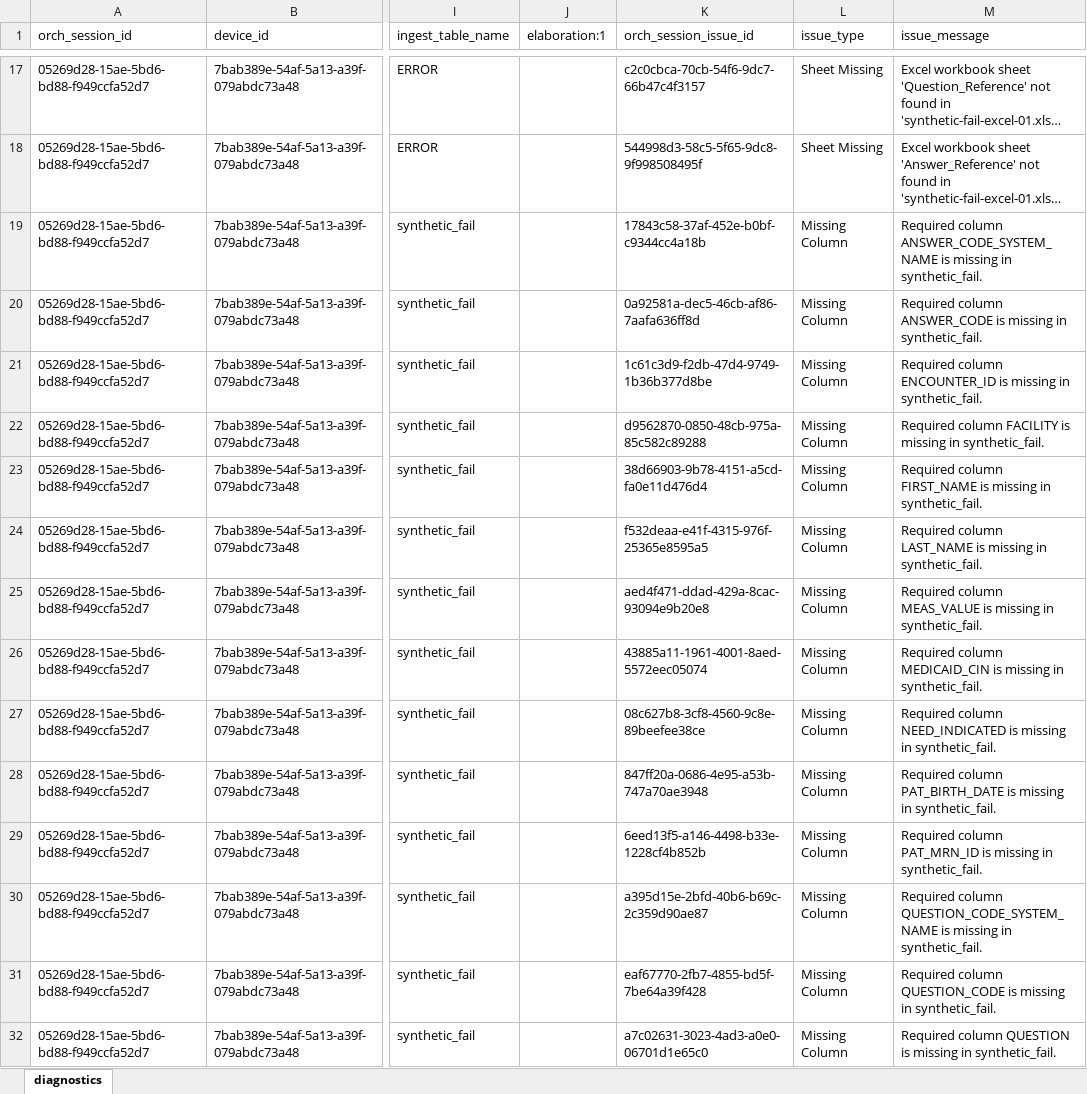
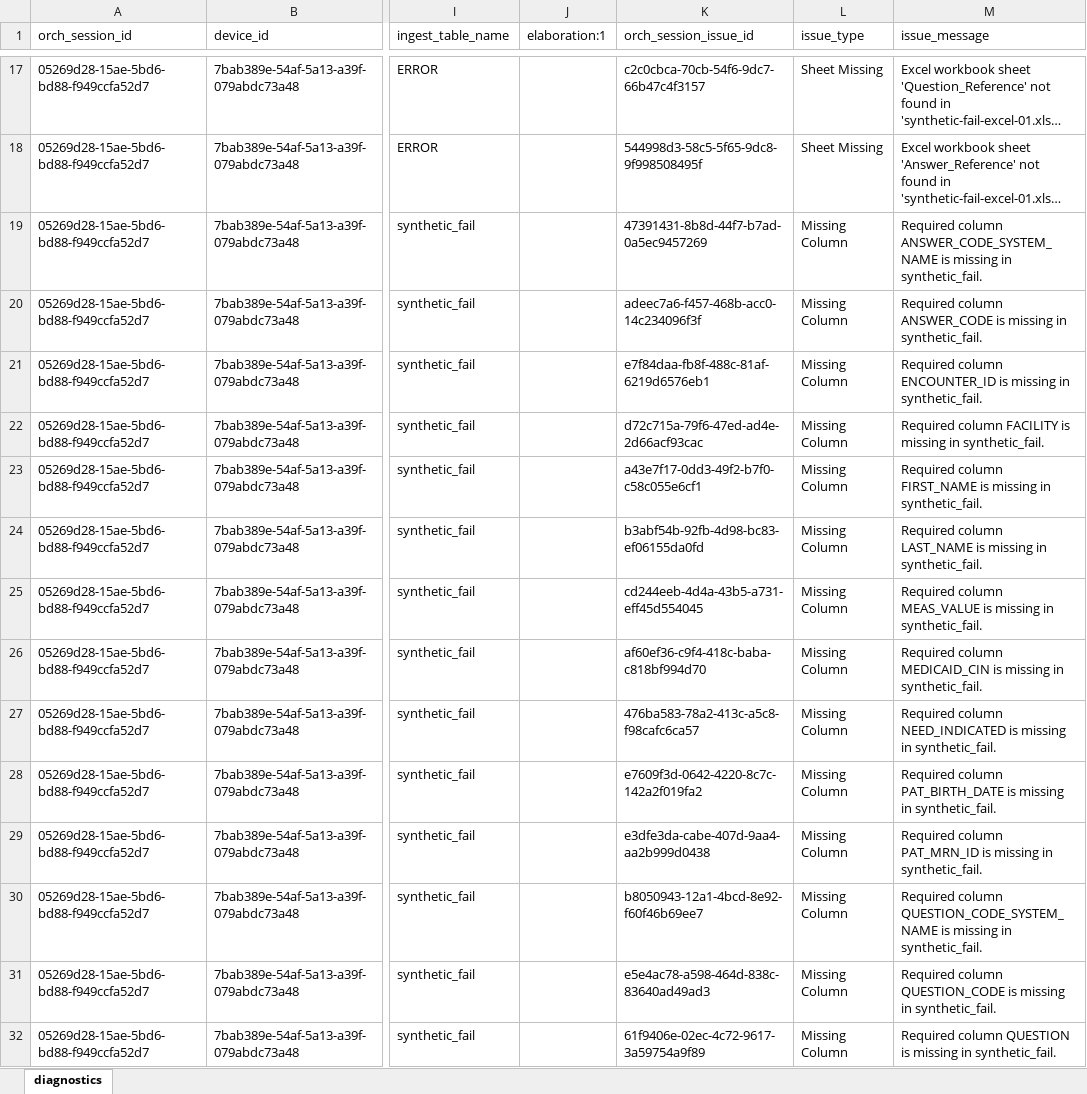
Before and after one commit to qe-collaborative-services/1115-hub, an Excel workbook: support/assurance/ahc-hrsn-elt/screening/results-test-e2e/diagnostics.xlsx, sheet diagnostics, drawn as a sheet; only a part is shown, gaps mark what is left out; long unchanged cells end in …; values as stored, in another font and other column widths than the file's, no borders; the diff covers the shown part only; the diff names each change by its address in the sheet, - before the commit and + after, or states it on an @@ line.

Commit message:
feat: continue ingestion fs watch prep

```diff
--- a/support/assurance/ahc-hrsn-elt/screening/results-test-e2e/diagnostics.xlsx (sheet diagnostics)
+++ b/support/assurance/ahc-hrsn-elt/screening/results-test-e2e/diagnostics.xlsx (sheet diagnostics)
-K19 (orch_session_issue_id): 17843c58-37af-452e-b0bf-c9344cc4a18b
+K19 (orch_session_issue_id): 47391431-8b8d-44f7-b7ad-0a5ec9457269
-K20 (orch_session_issue_id): 0a92581a-dec5-46cb-af86-7aafa636ff8d
+K20 (orch_session_issue_id): adeec7a6-f457-468b-acc0-14c234096f3f
-K21 (orch_session_issue_id): 1c61c3d9-f2db-47d4-9749-1b36b377d8be
+K21 (orch_session_issue_id): e7f84daa-fb8f-488c-81af-6219d6576eb1
-K22 (orch_session_issue_id): d9562870-0850-48cb-975a-85c582c89288
+K22 (orch_session_issue_id): d72c715a-79f6-47ed-ad4e-2d66acf93cac
-K23 (orch_session_issue_id): 38d66903-9b78-4151-a5cd-fa0e11d476d4
+K23 (orch_session_issue_id): a43e7f17-0dd3-49f2-b7f0-c58c055e6cf1
-K24 (orch_session_issue_id): f532deaa-e41f-4315-976f-25365e8595a5
+K24 (orch_session_issue_id): b3abf54b-92fb-4d98-bc83-ef06155da0fd
-K25 (orch_session_issue_id): aed4f471-ddad-429a-8cac-93094e9b20e8
+K25 (orch_session_issue_id): cd244eeb-4d4a-43b5-a731-eff45d554045
-K26 (orch_session_issue_id): 43885a11-1961-4001-8aed-5572eec05074
+K26 (orch_session_issue_id): af60ef36-c9f4-418c-baba-c818bf994d70
-K27 (orch_session_issue_id): 08c627b8-3cf8-4560-9c8e-89beefee38ce
+K27 (orch_session_issue_id): 476ba583-78a2-413c-a5c8-f98cafc6ca57
-K28 (orch_session_issue_id): 847ff20a-0686-4e95-a53b-747a70ae3948
+K28 (orch_session_issue_id): e7609f3d-0642-4220-8c7c-142a2f019fa2
-K29 (orch_session_issue_id): 6eed13f5-a146-4498-b33e-1228cf4b852b
+K29 (orch_session_issue_id): e3dfe3da-cabe-407d-9aa4-aa2b999d0438
-K30 (orch_session_issue_id): a395d15e-2bfd-40b6-b69c-2c359d90ae87
+K30 (orch_session_issue_id): b8050943-12a1-4bcd-8e92-f60f46b69ee7
-K31 (orch_session_issue_id): eaf67770-2fb7-4855-bd5f-7be64a39f428
+K31 (orch_session_issue_id): e5e4ac78-a598-464d-838c-83640ad49ad3
-K32 (orch_session_issue_id): a7c02631-3023-4ad3-a0e0-06701d1e65c0
+K32 (orch_session_issue_id): 61f9406e-02ec-4c72-9617-3a59754a9f89
```
Also changed, not shown: 170 edited cells elsewhere in this sheet, 6 other files.
